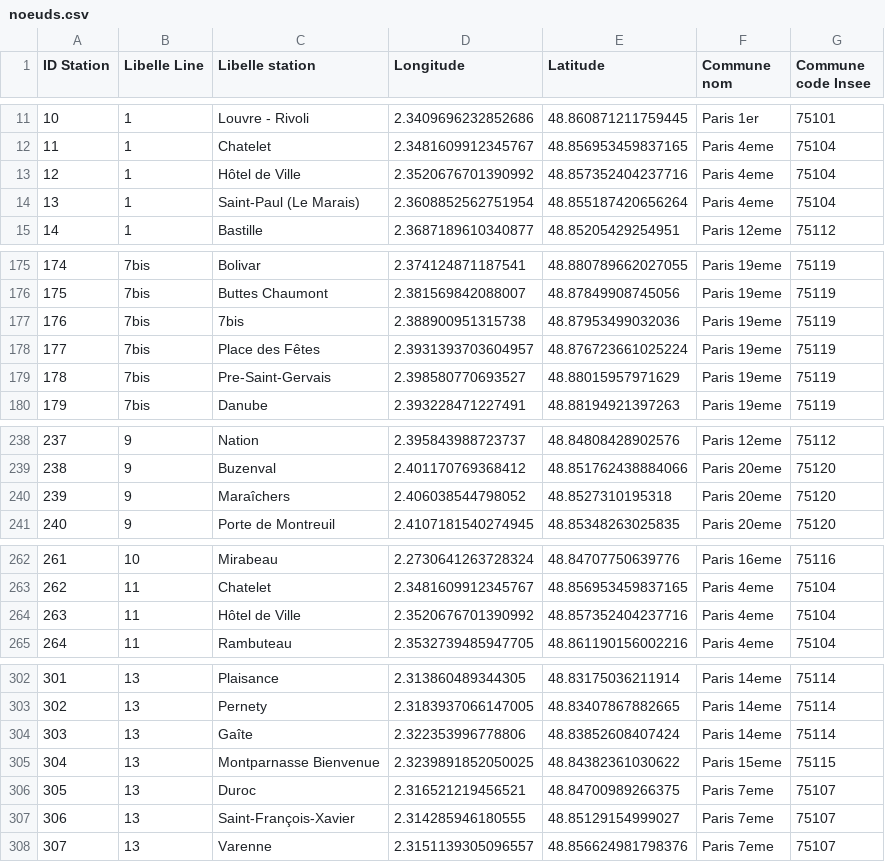
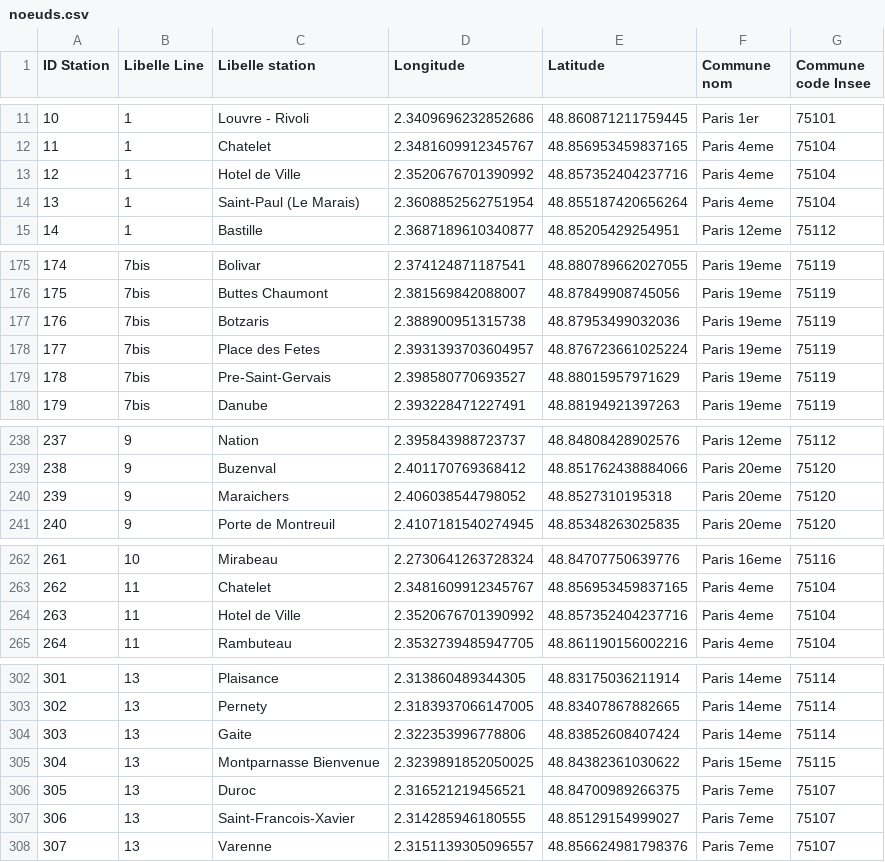
Before and after one commit to quentin-dw/livin_paris, a CSV file: noeuds.csv, drawn as a sheet; only a part is shown, gaps mark what is left out; the diff covers the shown part only.

```diff
--- a/noeuds.csv
+++ b/noeuds.csv
@@ -12,3 +12,3 @@ ID Station,Libelle Line,Libelle station,Longitude,Latitude,Commune nom,Commune c
 11,1,Chatelet,2.3481609912345767,48.856953459837165,Paris 4eme,75104
-12,1,Hôtel de Ville,2.3520676701390992,48.857352404237716,Paris 4eme,75104
+12,1,Hotel de Ville,2.3520676701390992,48.857352404237716,Paris 4eme,75104
 13,1,Saint-Paul (Le Marais),2.3608852562751954,48.855187420656264,Paris 4eme,75104
@@ -176,4 +176,4 @@ ID Station,Libelle Line,Libelle station,Longitude,Latitude,Commune nom,Commune c
 175,7bis,Buttes Chaumont,2.381569842088007,48.87849908745056,Paris 19eme,75119
-176,7bis,7bis,2.388900951315738,48.87953499032036,Paris 19eme,75119
-177,7bis,Place des Fêtes,2.3931393703604957,48.876723661025224,Paris 19eme,75119
+176,7bis,Botzaris,2.388900951315738,48.87953499032036,Paris 19eme,75119
+177,7bis,Place des Fetes,2.3931393703604957,48.876723661025224,Paris 19eme,75119
 178,7bis,Pre-Saint-Gervais,2.398580770693527,48.88015957971629,Paris 19eme,75119
@@ -239,3 +239,3 @@ ID Station,Libelle Line,Libelle station,Longitude,Latitude,Commune nom,Commune c
 238,9,Buzenval,2.401170769368412,48.851762438884066,Paris 20eme,75120
-239,9,Maraîchers,2.406038544798052,48.8527310195318,Paris 20eme,75120
+239,9,Maraichers,2.406038544798052,48.8527310195318,Paris 20eme,75120
 240,9,Porte de Montreuil,2.4107181540274945,48.85348263025835,Paris 20eme,75120
@@ -263,3 +263,3 @@ ID Station,Libelle Line,Libelle station,Longitude,Latitude,Commune nom,Commune c
 262,11,Chatelet,2.3481609912345767,48.856953459837165,Paris 4eme,75104
-263,11,Hôtel de Ville,2.3520676701390992,48.857352404237716,Paris 4eme,75104
+263,11,Hotel de Ville,2.3520676701390992,48.857352404237716,Paris 4eme,75104
 264,11,Rambuteau,2.3532739485947705,48.861190156002216,Paris 4eme,75104
@@ -303,6 +303,6 @@ ID Station,Libelle Line,Libelle station,Longitude,Latitude,Commune nom,Commune c
 302,13,Pernety,2.3183937066147005,48.83407867882665,Paris 14eme,75114
-303,13,Gaîte,2.322353996778806,48.83852608407424,Paris 14eme,75114
+303,13,Gaite,2.322353996778806,48.83852608407424,Paris 14eme,75114
 304,13,Montparnasse Bienvenue,2.3239891852050025,48.84382361030622,Paris 15eme,75115
 305,13,Duroc,2.316521219456521,48.84700989266375,Paris 7eme,75107
-306,13,Saint-François-Xavier,2.314285946180555,48.85129154999027,Paris 7eme,75107
+306,13,Saint-Francois-Xavier,2.314285946180555,48.85129154999027,Paris 7eme,75107
 307,13,Varenne,2.3151139305096557,48.856624981798376,Paris 7eme,75107
```
Also changed, not shown: 3 edited cells elsewhere in this file, arcs.csv.
